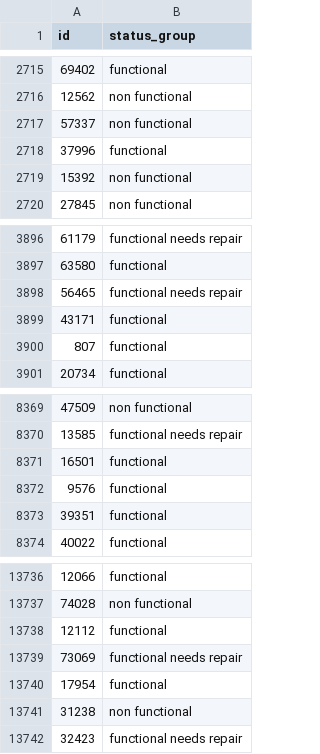
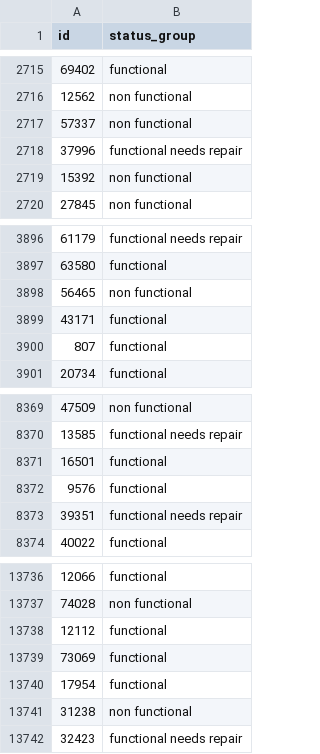
Before and after one commit to cwf231/dsc-mod-3-project-v2-1-onl01-dtsc-pt-041320, a CSV file: competition_predictions/resampled.csv, drawn as a sheet; only a part is shown, gaps mark what is left out.

```diff
--- a/competition_predictions/resampled.csv
+++ b/competition_predictions/resampled.csv
@@ -2717,3 +2717,3 @@ id,status_group
 57337,non functional
-37996,functional
+37996,functional needs repair
 15392,non functional
@@ -3897,3 +3897,3 @@ id,status_group
 63580,functional
-56465,functional needs repair
+56465,non functional
 43171,functional
@@ -8372,3 +8372,3 @@ id,status_group
 9576,functional
-39351,functional
+39351,functional needs repair
 40022,functional
@@ -13738,3 +13738,3 @@ id,status_group
 12112,functional
-73069,functional needs repair
+73069,functional
 17954,functional
```
Also changed, not shown: competition_predictions/original.csv, 18 other files.
